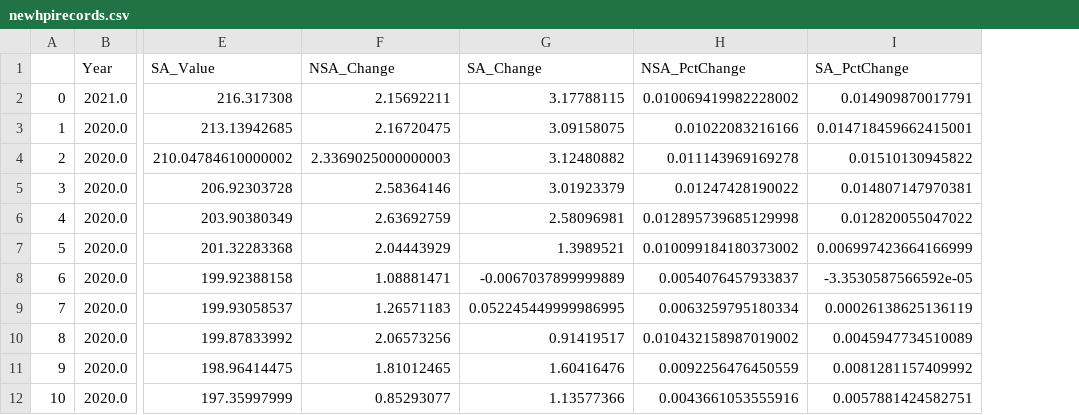
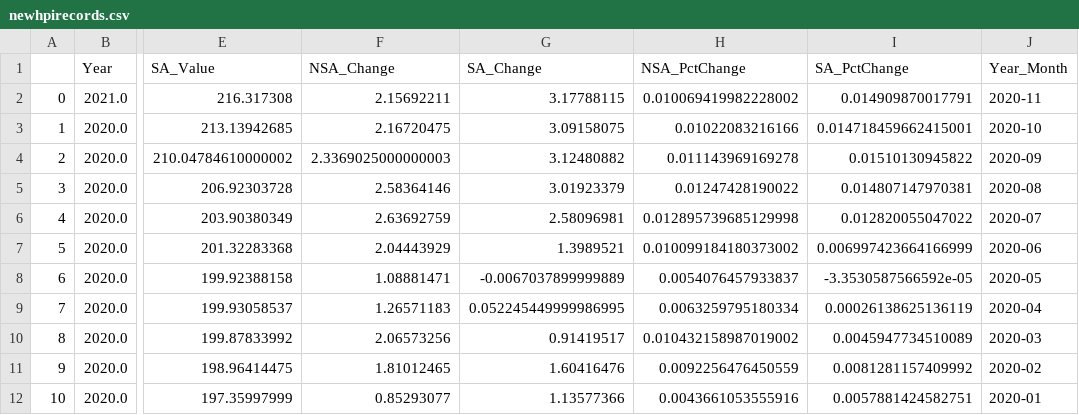
Before and after one commit to spinnakertech/Real-Estate-Markets, a CSV file: data/newhpirecords.csv, drawn as a sheet; only a part is shown, gaps mark what is left out; the diff names each change by its address in the sheet, - before the commit and + after, or states it on an @@ line.

Commit message:
added date fields to csv files for Tableau

```diff
--- a/data/newhpirecords.csv
+++ b/data/newhpirecords.csv
+column J (Year_Month), rows 2-12: 2020-11 | 2020-10 | 2020-09 | 2020-08 | 2020-07 | 2020-06 | 2020-05 | 2020-04 | 2020-03 | 2020-02 | 2020-01
```
Also changed, not shown: data/newemploymentrecords.csv, data/newmorrtgageraterecords.csv, 6 other files.
